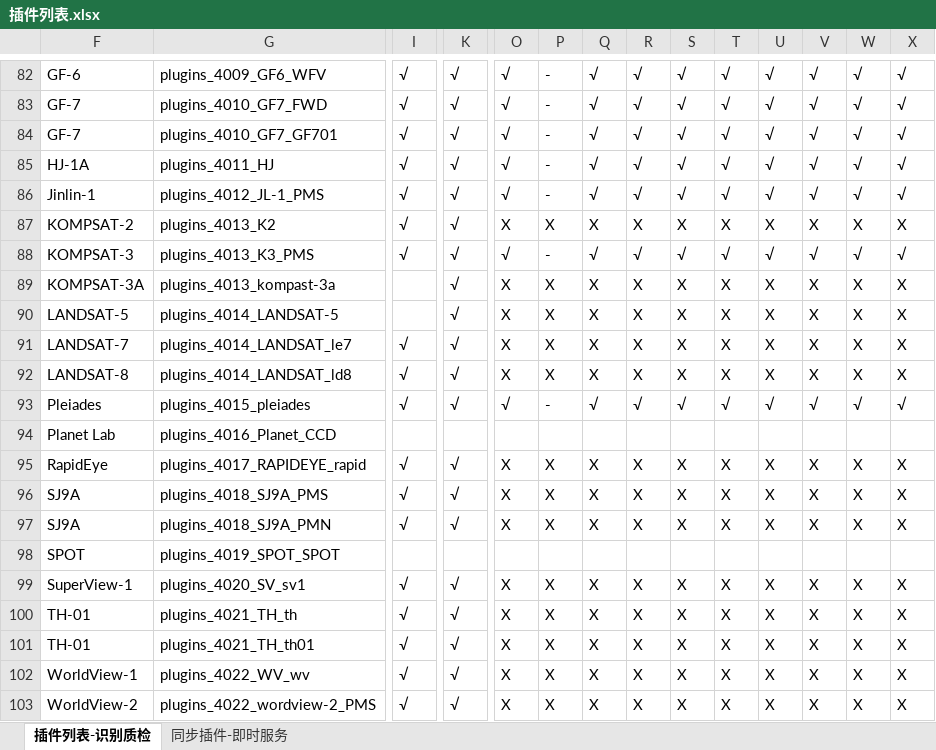
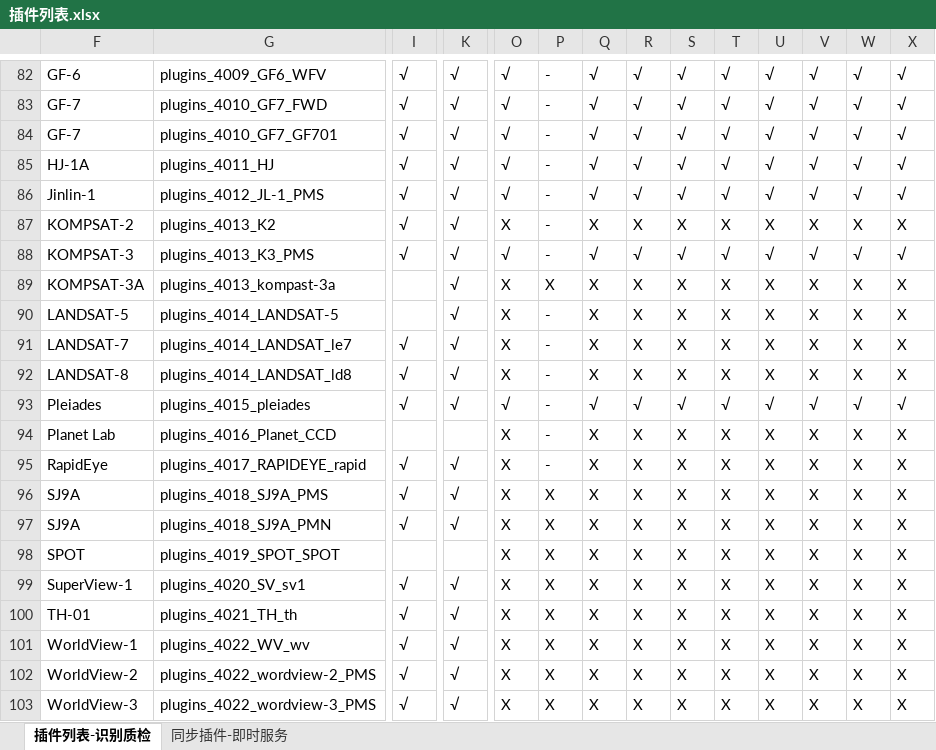
Before and after one commit to GISdeveloper2017/imetadata, an Excel workbook: docs/插件列表.xlsx, sheet 插件列表-识别质检, drawn as a sheet; only a part is shown, gaps mark what is left out; the shorter side is filled out with more unchanged rows; values as stored, in another font and other column widths than the file's, no cell formats; removed rows and columns are numbered as before the commit, all else as after; rows hold the shown columns only; the diff covers the shown part only; the diff names each change by its address in the sheet, - before the commit and + after, or states it on an @@ line.

```diff
--- a/docs/插件列表.xlsx (sheet 插件列表-识别质检)
+++ b/docs/插件列表.xlsx (sheet 插件列表-识别质检)
-P87: X
+P87: -
-P90:P92: X
+P90:P92: -
-O94: (empty)
+O94: X
-P94: (empty)
+P94: -
-Q94: (empty)
+Q94: X
-R94: (empty)
+R94: X
-S94: (empty)
+S94: X
-T94: (empty)
+T94: X
-U94: (empty)
+U94: X
-V94: (empty)
+V94: X
-W94: (empty)
+W94: X
-X94: (empty)
+X94: X
-P95: X
+P95: -
-O98: (empty)
+O98: X
-P98: (empty)
+P98: X
-Q98: (empty)
+Q98: X
-R98: (empty)
+R98: X
-S98: (empty)
+S98: X
-T98: (empty)
+T98: X
-U98: (empty)
+U98: X
-V98: (empty)
+V98: X
-W98: (empty)
+W98: X
-X98: (empty)
+X98: X
-row 101: TH-01 | plugins_4021_TH_th01 | √ | √ | X | X | X | X | X | X | X | X | X | X
```
Also changed, not shown: 1 added row, 1 removed row and 120 edited cells elsewhere in this sheet, cell formats, hidden cells, 3 other files.
